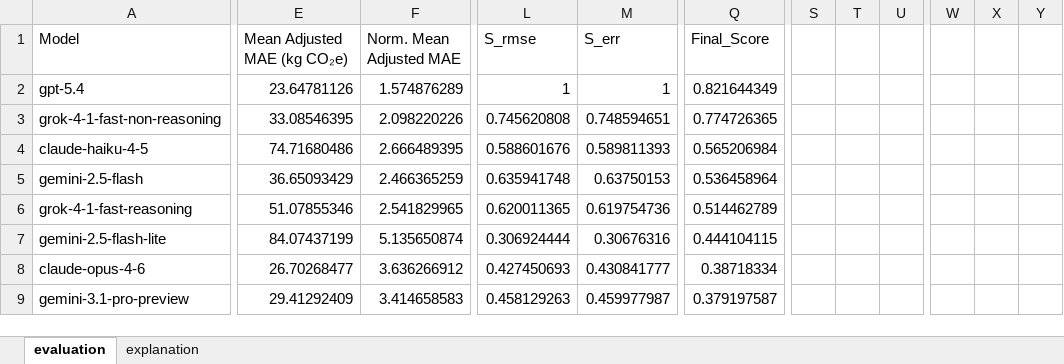
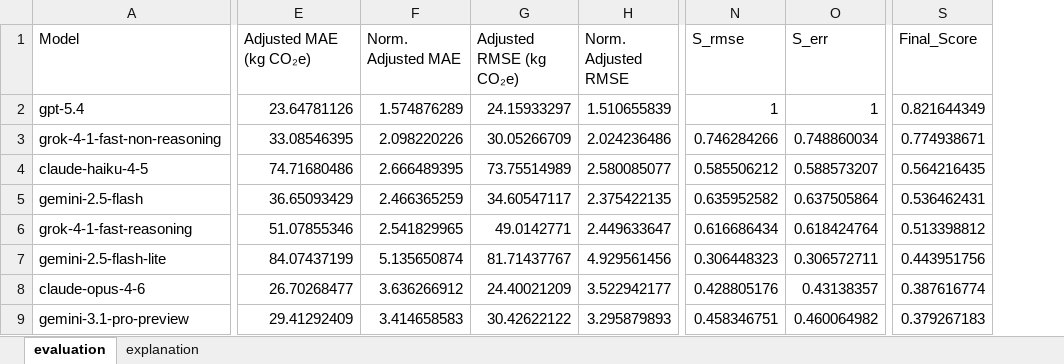
Before and after one commit to Cknutson3030/NewToMe, an Excel workbook: Analyze-Report/final_model_evaluation.xlsx, sheet evaluation, drawn as a sheet; only a part is shown, gaps mark what is left out; values as stored, in another font and other column widths than the file's, no borders; removed rows and columns are numbered as before the commit, all else as after; the diff covers the shown part only; the diff names each change by its address in the sheet, - before the commit and + after, or states it on an @@ line.

Commit message:
Refactor evaluation metrics: rename Mean Adjusted MAE to Adjusted MAE, update calculations for Adjusted MAE and RMSE, and enhance normalization metrics. Update output files to reflect new metric names and structures.

```diff
--- a/Analyze-Report/final_model_evaluation.xlsx (sheet evaluation)
+++ b/Analyze-Report/final_model_evaluation.xlsx (sheet evaluation)
+column G (Adjusted RMSE (kg CO₂e)), rows 2-9: 24.15933297 | 30.05266709 | 73.75514989 | 34.60547117 | 49.0142771 | 81.71437767 | 24.40021209 | 30.42622122
+column H (Norm. Adjusted RMSE), rows 2-9: 1.510655839 | 2.024236486 | 2.580085077 | 2.375422135 | 2.449633647 | 4.929561456 | 3.522942177 | 3.295879893
-column S, empty
-column T, empty
-column U, empty
-column W, empty
-column X, empty
-column Y, empty
-E1: Mean Adjusted MAE (kg CO₂e)
+E1: Adjusted MAE (kg CO₂e)
-F1: Norm. Mean Adjusted MAE
+F1: Norm. Adjusted MAE
-N3 (S_rmse): 0.745620808
+N3 (S_rmse): 0.746284266
-O3 (S_err): 0.748594651
+O3 (S_err): 0.748860034
-S3 (Final_Score): 0.774726365
+S3 (Final_Score): 0.774938671
-N4 (S_rmse): 0.588601676
+N4 (S_rmse): 0.585506212
-O4 (S_err): 0.589811393
+O4 (S_err): 0.588573207
-S4 (Final_Score): 0.565206984
+S4 (Final_Score): 0.564216435
-N5 (S_rmse): 0.635941748
+N5 (S_rmse): 0.635952582
-O5 (S_err): 0.63750153
+O5 (S_err): 0.637505864
-S5 (Final_Score): 0.536458964
+S5 (Final_Score): 0.536462431
-N6 (S_rmse): 0.620011365
+N6 (S_rmse): 0.616686434
-O6 (S_err): 0.619754736
+O6 (S_err): 0.618424764
-S6 (Final_Score): 0.514462789
+S6 (Final_Score): 0.513398812
-N7 (S_rmse): 0.306924444
+N7 (S_rmse): 0.306448323
-O7 (S_err): 0.30676316
+O7 (S_err): 0.306572711
-S7 (Final_Score): 0.444104115
+S7 (Final_Score): 0.443951756
-N8 (S_rmse): 0.427450693
+N8 (S_rmse): 0.428805176
-O8 (S_err): 0.430841777
+O8 (S_err): 0.43138357
-S8 (Final_Score): 0.38718334
+S8 (Final_Score): 0.387616774
-N9 (S_rmse): 0.458129263
+N9 (S_rmse): 0.458346751
-O9 (S_err): 0.459977987
+O9 (S_err): 0.460064982
-S9 (Final_Score): 0.379197587
+S9 (Final_Score): 0.379267183
```
Also changed, not shown: 21 removed rows, 1 removed column and 12 edited cells elsewhere in this sheet, sheet explanation, 2 other files.
